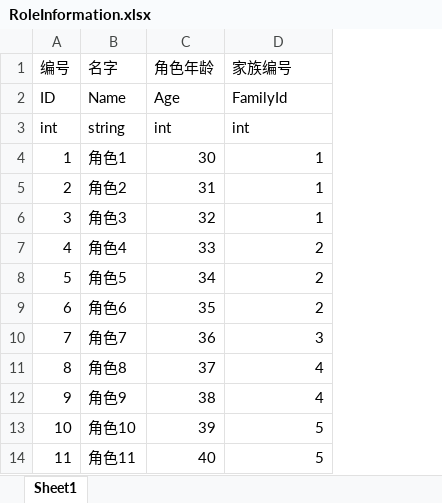
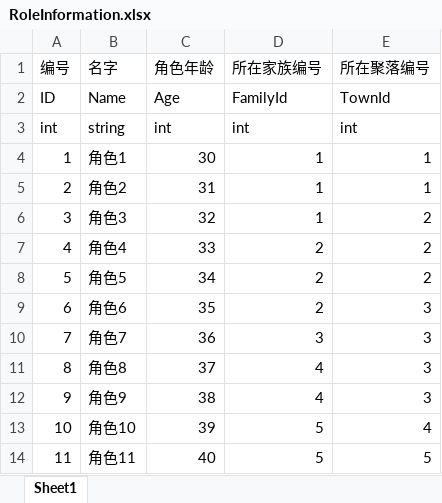
Before and after one commit to chineseliuyongchao/NewGame, an Excel workbook: Assets/Res/File/Excel2Json2Cs/Output/Excel/RoleInformation.xlsx, sheet Sheet1, drawn as a sheet; values as stored, in another font and other column widths than the file's, no borders; the diff names each change by its address in the sheet, - before the commit and + after, or states it on an @@ line.

```diff
--- a/Assets/Res/File/Excel2Json2Cs/Output/Excel/RoleInformation.xlsx (sheet Sheet1)
+++ b/Assets/Res/File/Excel2Json2Cs/Output/Excel/RoleInformation.xlsx (sheet Sheet1)
+column E (所在聚落编号), rows 2-14: TownId | int | 1 | 1 | 2 | 2 | 2 | 3 | 3 | 3 | 3 | 4 | 5
-D1: 家族编号
+D1: 所在家族编号
```
Also changed, not shown: 15 other files.
